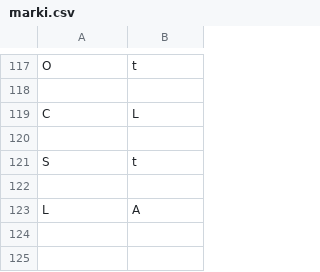
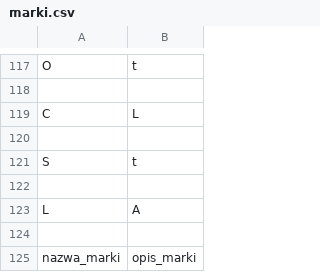
Before and after one commit to StarszyRay/ccc, a CSV file: ccc/marki.csv, drawn as a sheet; only a part is shown, gaps mark what is left out.

```diff
--- a/ccc/marki.csv
+++ b/ccc/marki.csv
@@ -123 +123,3 @@ S,t
 L,A
+
+nazwa_marki,opis_marki
```
Also changed, not shown: 4 other files.
